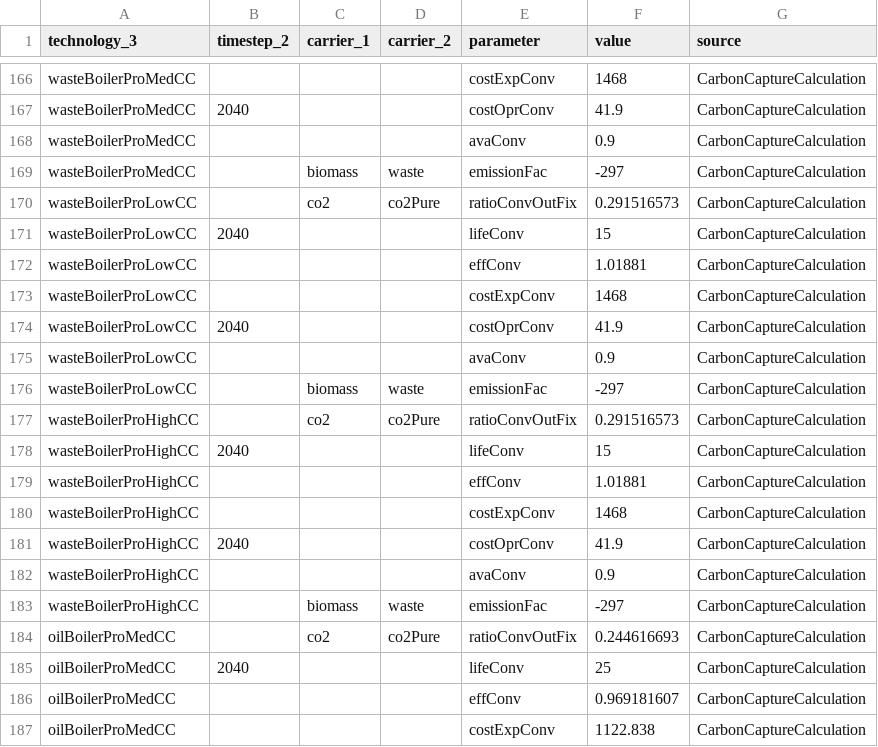
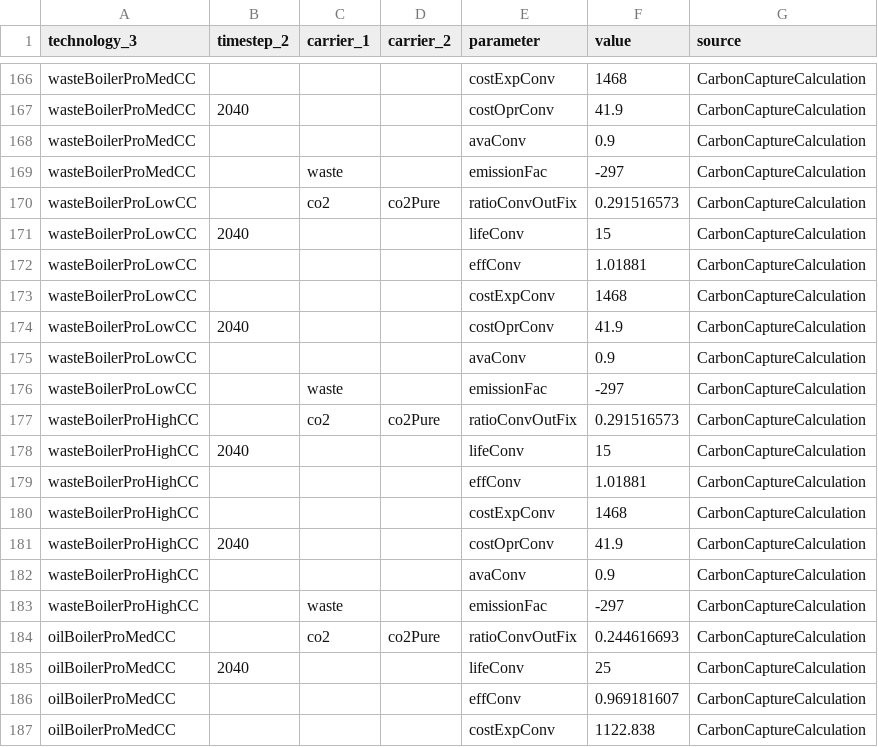
Before and after one commit to oliver-keller/EuSysMod, a CSV file: _basis/heatSector/par_processHeat.csv, drawn as a sheet; only a part is shown, gaps mark what is left out.

```diff
--- a/_basis/heatSector/par_processHeat.csv
+++ b/_basis/heatSector/par_processHeat.csv
@@ -168,3 +168,3 @@ wasteBoilerProMedCC,2040,,,costOprConv,41.9,CarbonCaptureCalculation
 wasteBoilerProMedCC,,,,avaConv,0.9,CarbonCaptureCalculation
-wasteBoilerProMedCC,,biomass,waste,emissionFac,-297,CarbonCaptureCalculation
+wasteBoilerProMedCC,,waste,,emissionFac,-297,CarbonCaptureCalculation
 wasteBoilerProLowCC,,co2,co2Pure,ratioConvOutFix,0.291516573,CarbonCaptureCalculation
@@ -175,3 +175,3 @@ wasteBoilerProLowCC,2040,,,costOprConv,41.9,CarbonCaptureCalculation
 wasteBoilerProLowCC,,,,avaConv,0.9,CarbonCaptureCalculation
-wasteBoilerProLowCC,,biomass,waste,emissionFac,-297,CarbonCaptureCalculation
+wasteBoilerProLowCC,,waste,,emissionFac,-297,CarbonCaptureCalculation
 wasteBoilerProHighCC,,co2,co2Pure,ratioConvOutFix,0.291516573,CarbonCaptureCalculation
@@ -182,3 +182,3 @@ wasteBoilerProHighCC,2040,,,costOprConv,41.9,CarbonCaptureCalculation
 wasteBoilerProHighCC,,,,avaConv,0.9,CarbonCaptureCalculation
-wasteBoilerProHighCC,,biomass,waste,emissionFac,-297,CarbonCaptureCalculation
+wasteBoilerProHighCC,,waste,,emissionFac,-297,CarbonCaptureCalculation
 oilBoilerProMedCC,,co2,co2Pure,ratioConvOutFix,0.244616693,CarbonCaptureCalculation
```
Also changed, not shown: _basis/biomass/par_biomassPotential.csv, _basis/heatSector/par_networkHeat.csv, 5 other files.
